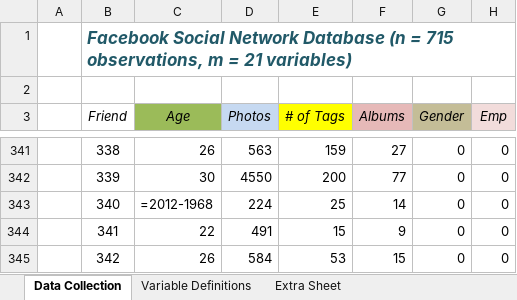
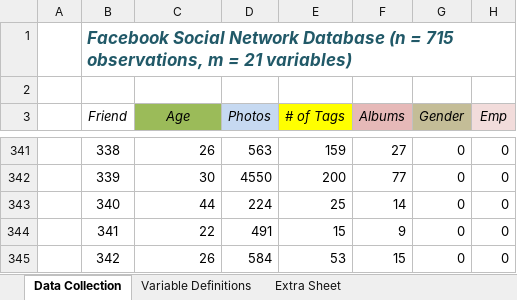
Before and after one commit to jianmyphy123/predict_friends, an Excel workbook: Facebook Friends.xlsx, sheet Data Collection, drawn as a sheet; only a part is shown, gaps mark what is left out; values as stored, in another font and other column widths than the file's, no borders; formulas are shown in place of their values; charts and pictures not drawn; the diff names each change by its address in the sheet, - before the commit and + after, or states it on an @@ line.

```diff
--- a/Facebook Friends.xlsx (sheet Data Collection)
+++ b/Facebook Friends.xlsx (sheet Data Collection)
-C343 (Age): =2012-1968
+C343 (Age): 44
```
Also changed, not shown: charts or pictures, 2 other files.
